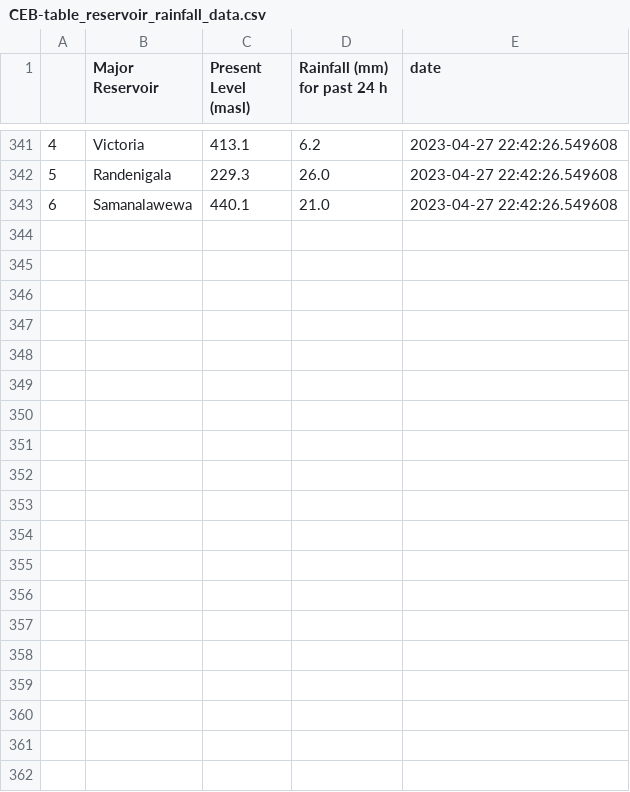
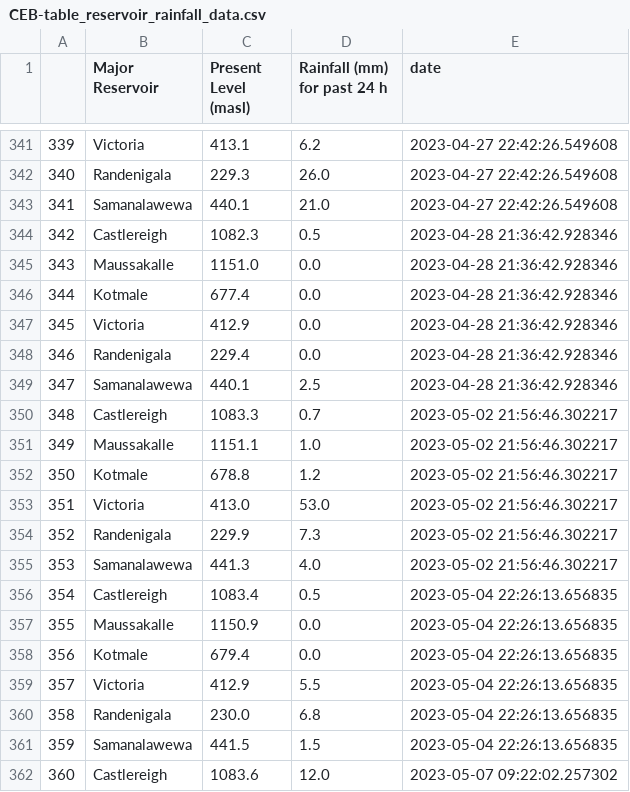
Before and after one commit to ChanakaErangaGunarathna/SL_CEB_Dashboard, a CSV file: CEB-table_reservoir_rainfall_data.csv, drawn as a sheet; only a part is shown, gaps mark what is left out; the diff covers the shown part only; the diff names each change by its address in the sheet, - before the commit and + after, or states it on an @@ line.

```diff
--- a/CEB-table_reservoir_rainfall_data.csv
+++ b/CEB-table_reservoir_rainfall_data.csv
@@ column A renumbered between rows 338 and 343 @@
+row 344: 342 | Castlereigh | 1082.3 | 0.5 | 2023-04-28 21:36:42.928346
+row 345: 343 | Maussakalle | 1151.0 | 0.0 | 2023-04-28 21:36:42.928346
+row 346: 344 | Kotmale | 677.4 | 0.0 | 2023-04-28 21:36:42.928346
+row 347: 345 | Victoria | 412.9 | 0.0 | 2023-04-28 21:36:42.928346
+row 348: 346 | Randenigala | 229.4 | 0.0 | 2023-04-28 21:36:42.928346
+row 349: 347 | Samanalawewa | 440.1 | 2.5 | 2023-04-28 21:36:42.928346
+row 350: 348 | Castlereigh | 1083.3 | 0.7 | 2023-05-02 21:56:46.302217
+row 351: 349 | Maussakalle | 1151.1 | 1.0 | 2023-05-02 21:56:46.302217
+row 352: 350 | Kotmale | 678.8 | 1.2 | 2023-05-02 21:56:46.302217
+row 353: 351 | Victoria | 413.0 | 53.0 | 2023-05-02 21:56:46.302217
+row 354: 352 | Randenigala | 229.9 | 7.3 | 2023-05-02 21:56:46.302217
+row 355: 353 | Samanalawewa | 441.3 | 4.0 | 2023-05-02 21:56:46.302217
+row 356: 354 | Castlereigh | 1083.4 | 0.5 | 2023-05-04 22:26:13.656835
+row 357: 355 | Maussakalle | 1150.9 | 0.0 | 2023-05-04 22:26:13.656835
+row 358: 356 | Kotmale | 679.4 | 0.0 | 2023-05-04 22:26:13.656835
+row 359: 357 | Victoria | 412.9 | 5.5 | 2023-05-04 22:26:13.656835
+row 360: 358 | Randenigala | 230.0 | 6.8 | 2023-05-04 22:26:13.656835
+row 361: 359 | Samanalawewa | 441.5 | 1.5 | 2023-05-04 22:26:13.656835
+row 362: 360 | Castlereigh | 1083.6 | 12.0 | 2023-05-07 09:22:02.257302
```
Also changed, not shown: 11 added rows elsewhere in this file, CEB-table_energy_data_new.csv, CEB-table_night_peak_data.csv, 3 other files.
